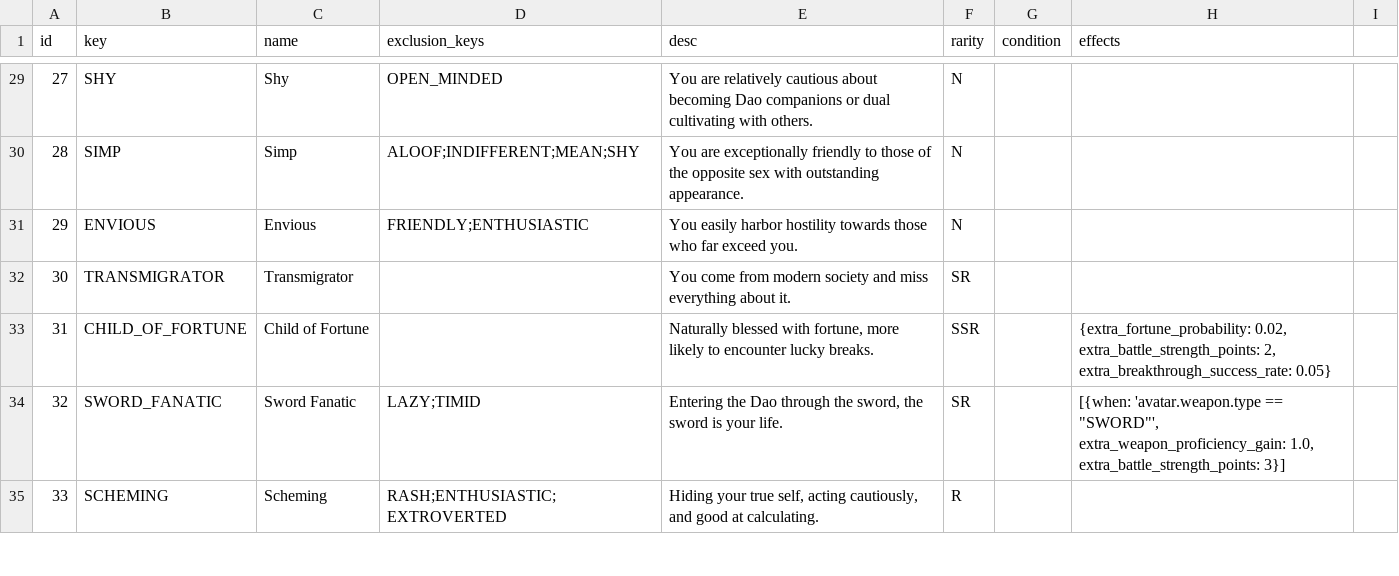
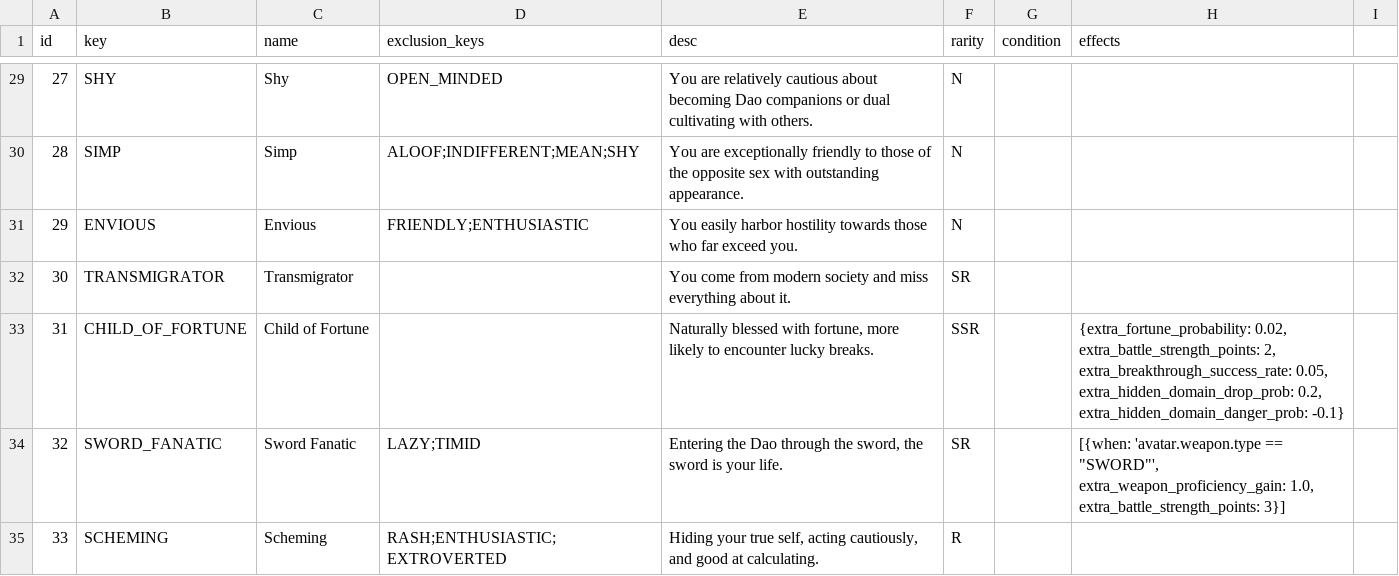
Before and after one commit to MutenRock/cultivation-world-simulator, a CSV file: static/locales/en-US/game_configs/persona.csv, drawn as a sheet; only a part is shown, gaps mark what is left out.

```diff
--- a/static/locales/en-US/game_configs/persona.csv
+++ b/static/locales/en-US/game_configs/persona.csv
@@ -32,3 +32,3 @@ id,key,name,exclusion_keys,desc,rarity,condition,effects
 30,TRANSMIGRATOR,Transmigrator,,"You come from modern society and miss everything about it.",SR,,
-31,CHILD_OF_FORTUNE,Child of Fortune,,"Naturally blessed with fortune, more likely to encounter lucky breaks.",SSR,,"{extra_fortune_probability: 0.02, extra_battle_strength_points: 2, extra_breakthrough_success_rate: 0.05}"
+31,CHILD_OF_FORTUNE,Child of Fortune,,"Naturally blessed with fortune, more likely to encounter lucky breaks.",SSR,,"{extra_fortune_probability: 0.02, extra_battle_strength_points: 2, extra_breakthrough_success_rate: 0.05, extra_hidden_domain_drop_prob: 0.2, extra_hidden_domain_danger_prob: -0.1}"
 32,SWORD_FANATIC,Sword Fanatic,LAZY;TIMID,"Entering the Dao through the sword, the sword is your life.",SR,,"[{when: 'avatar.weapon.type == ""SWORD""', extra_weapon_proficiency_gain: 1.0, extra_battle_strength_points: 3}]"
```
Also changed, not shown: static/locales/en-US/game_configs/world_info.csv, static/locales/zh-CN/game_configs/persona.csv, 31 other files.
